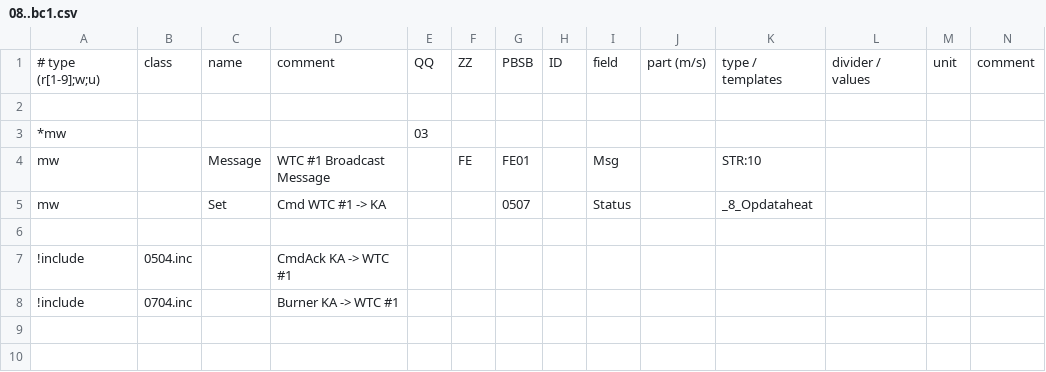
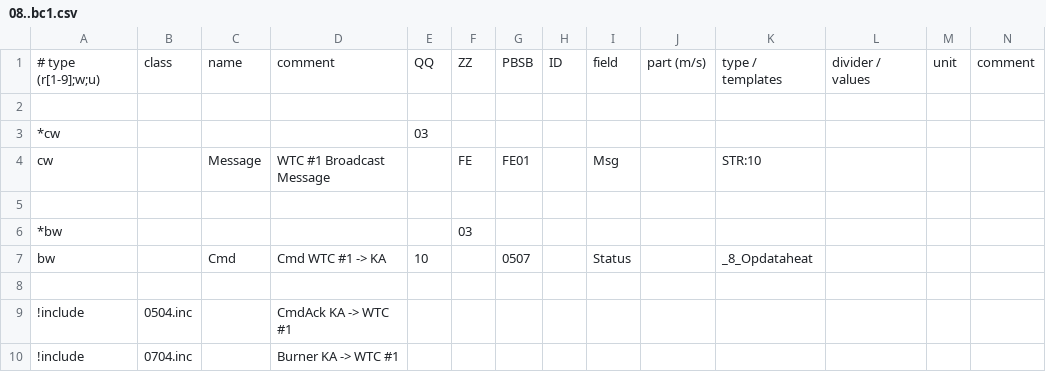
Before and after one commit to aghulas/ebusd-configuration-weishaupt, a CSV file: weishaupt/08..bc1.csv, drawn as a sheet; only a part is shown; addresses are those after the commit; rows hold the shown columns only; the diff names each change by its address in the sheet, - before the commit and + after, or states it on an @@ line.

```diff
--- a/weishaupt/08..bc1.csv
+++ b/weishaupt/08..bc1.csv
-A3: *mw
+A3: *cw
-A4: mw
+A4: cw
+row 5: (empty)
+row 6: *bw |  |  |  |  | 03
-A7: mw
+A7: bw
-C7: Set
+C7: Cmd
-E7: (empty)
+E7: 10
```
Also changed, not shown: weishaupt/18..bc2.csv, 1 other file.
